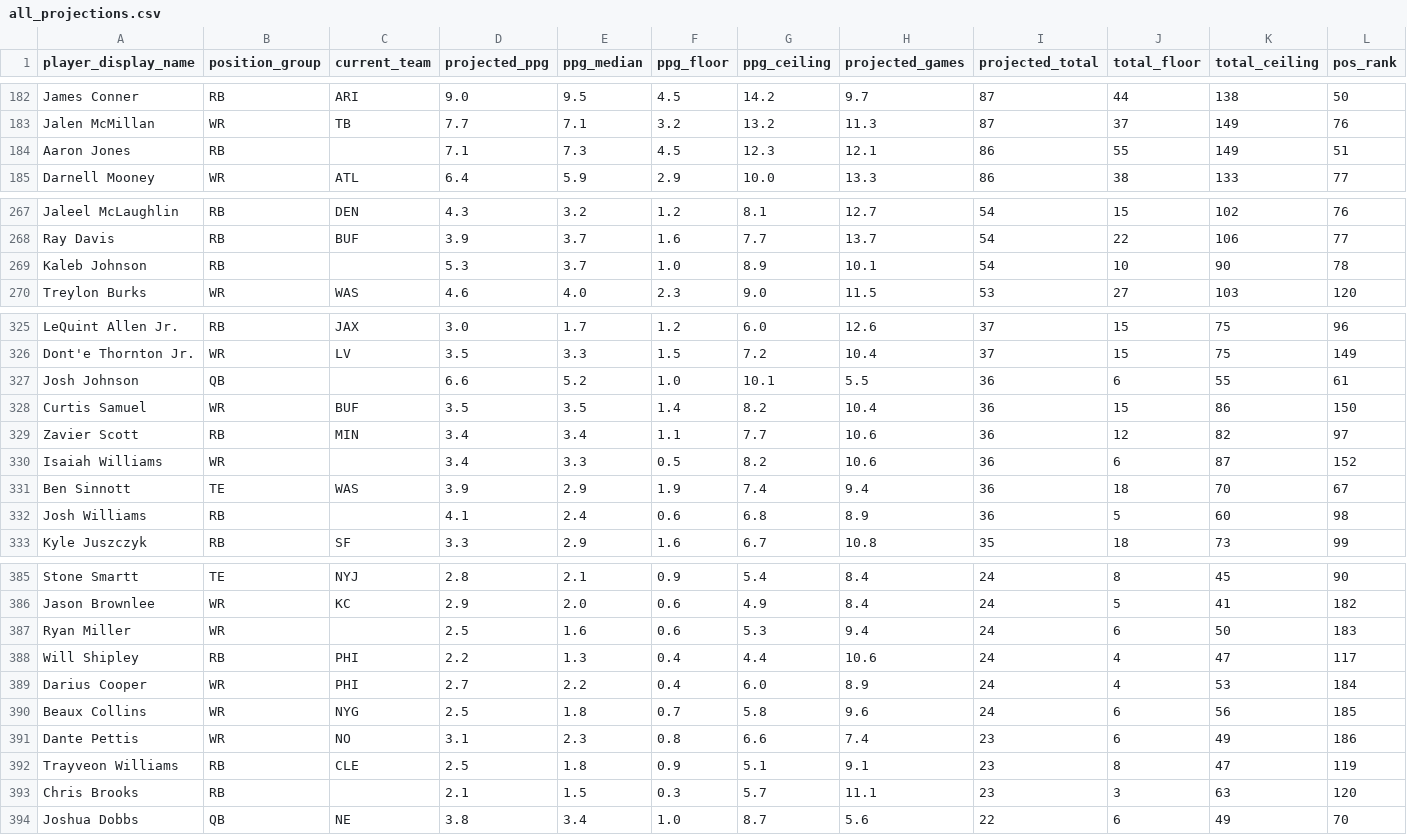
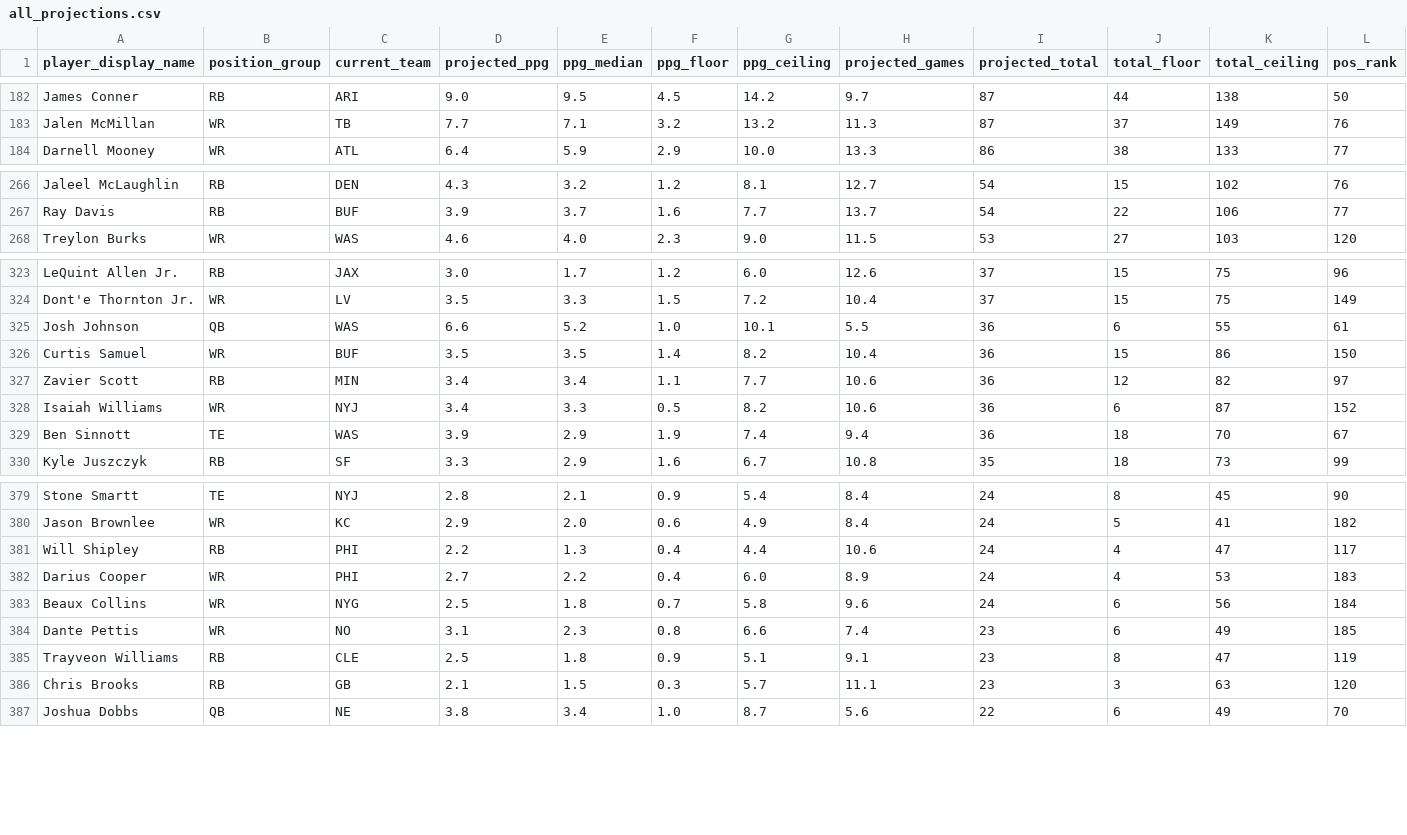
Before and after one commit to blakehurlburt/DraftGPT, a CSV file: data/projections/all_projections.csv, drawn as a sheet; only a part is shown, gaps mark what is left out; the diff covers the shown part only.

```diff
--- a/data/projections/all_projections.csv
+++ b/data/projections/all_projections.csv
@@ -183,3 +183,2 @@ James Conner,RB,ARI,9.0,9.5,4.5,14.2,9.7,87,44,138,50
 Jalen McMillan,WR,TB,7.7,7.1,3.2,13.2,11.3,87,37,149,76
-Aaron Jones,RB,,7.1,7.3,4.5,12.3,12.1,86,55,149,51
 Darnell Mooney,WR,ATL,6.4,5.9,2.9,10.0,13.3,86,38,133,77
@@ -268,3 +267,2 @@ Jaleel McLaughlin,RB,DEN,4.3,3.2,1.2,8.1,12.7,54,15,102,76
 Ray Davis,RB,BUF,3.9,3.7,1.6,7.7,13.7,54,22,106,77
-Kaleb Johnson,RB,,5.3,3.7,1.0,8.9,10.1,54,10,90,78
 Treylon Burks,WR,WAS,4.6,4.0,2.3,9.0,11.5,53,27,103,120
@@ -326,8 +324,7 @@ LeQuint Allen Jr.,RB,JAX,3.0,1.7,1.2,6.0,12.6,37,15,75,96
 Dont'e Thornton Jr.,WR,LV,3.5,3.3,1.5,7.2,10.4,37,15,75,149
-Josh Johnson,QB,,6.6,5.2,1.0,10.1,5.5,36,6,55,61
+Josh Johnson,QB,WAS,6.6,5.2,1.0,10.1,5.5,36,6,55,61
 Curtis Samuel,WR,BUF,3.5,3.5,1.4,8.2,10.4,36,15,86,150
 Zavier Scott,RB,MIN,3.4,3.4,1.1,7.7,10.6,36,12,82,97
-Isaiah Williams,WR,,3.4,3.3,0.5,8.2,10.6,36,6,87,152
+Isaiah Williams,WR,NYJ,3.4,3.3,0.5,8.2,10.6,36,6,87,152
 Ben Sinnott,TE,WAS,3.9,2.9,1.9,7.4,9.4,36,18,70,67
-Josh Williams,RB,,4.1,2.4,0.6,6.8,8.9,36,5,60,98
 Kyle Juszczyk,RB,SF,3.3,2.9,1.6,6.7,10.8,35,18,73,99
@@ -386,9 +380,8 @@ Stone Smartt,TE,NYJ,2.8,2.1,0.9,5.4,8.4,24,8,45,90
 Jason Brownlee,WR,KC,2.9,2.0,0.6,4.9,8.4,24,5,41,182
-Ryan Miller,WR,,2.5,1.6,0.6,5.3,9.4,24,6,50,183
 Will Shipley,RB,PHI,2.2,1.3,0.4,4.4,10.6,24,4,47,117
-Darius Cooper,WR,PHI,2.7,2.2,0.4,6.0,8.9,24,4,53,184
-Beaux Collins,WR,NYG,2.5,1.8,0.7,5.8,9.6,24,6,56,185
-Dante Pettis,WR,NO,3.1,2.3,0.8,6.6,7.4,23,6,49,186
+Darius Cooper,WR,PHI,2.7,2.2,0.4,6.0,8.9,24,4,53,183
+Beaux Collins,WR,NYG,2.5,1.8,0.7,5.8,9.6,24,6,56,184
+Dante Pettis,WR,NO,3.1,2.3,0.8,6.6,7.4,23,6,49,185
 Trayveon Williams,RB,CLE,2.5,1.8,0.9,5.1,9.1,23,8,47,119
-Chris Brooks,RB,,2.1,1.5,0.3,5.7,11.1,23,3,63,120
+Chris Brooks,RB,GB,2.1,1.5,0.3,5.7,11.1,23,3,63,120
 Joshua Dobbs,QB,NE,3.8,3.4,1.0,8.7,5.6,22,6,49,70
```
Also changed, not shown: 4 removed rows and 17 edited cells elsewhere in this file, data/projections/qb_projections.csv, data/projections/rb_projections.csv, 5 other files.
